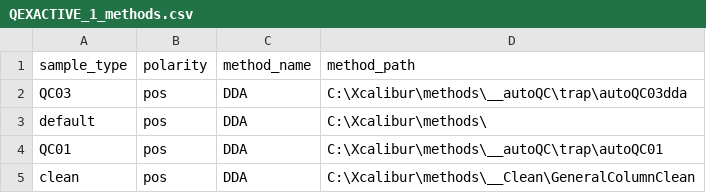
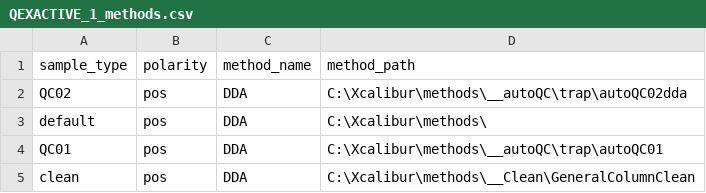
Before and after one commit to fgcz/qg, a CSV file: qg_configs/core/methods/Proteomics/QEXACTIVE_1_methods.csv, drawn as a sheet.

```diff
--- a/qg_configs/core/methods/Proteomics/QEXACTIVE_1_methods.csv
+++ b/qg_configs/core/methods/Proteomics/QEXACTIVE_1_methods.csv
@@ -1,3 +1,3 @@
 sample_type,polarity,method_name,method_path
-QC03,pos,DDA,C:\Xcalibur\methods\__autoQC\trap\autoQC03dda
+QC02,pos,DDA,C:\Xcalibur\methods\__autoQC\trap\autoQC02dda
 default,pos,DDA,C:\Xcalibur\methods\
```
Also changed, not shown: qg_configs/core/methods/Proteomics/ASCEND_1_methods.csv, qg_configs/core/methods/Proteomics/ASTRAL_1_methods.csv, 21 other files.
